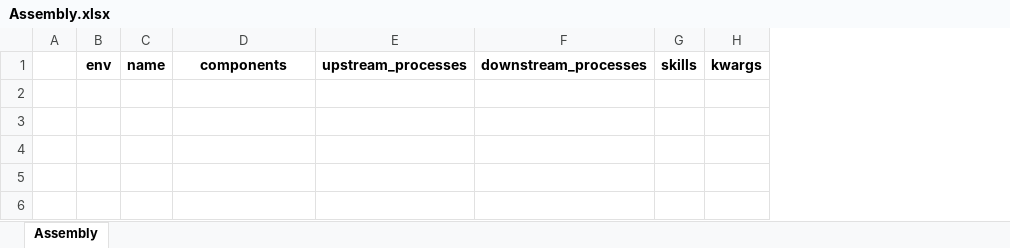
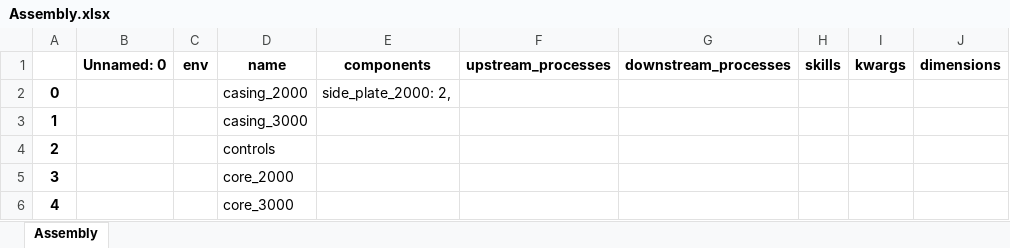
Before and after one commit to AvinashPinnamaneni/PPRmodel, an Excel workbook: customSim/LES/systemDefinition/productDomain/Assembly.xlsx, sheet Assembly, drawn as a sheet; values as stored, in another font and other column widths than the file's, no borders; removed rows and columns are numbered as before the commit, all else as after; the diff names each change by its address in the sheet, - before the commit and + after, or states it on an @@ line.

```diff
--- a/customSim/LES/systemDefinition/productDomain/Assembly.xlsx (sheet Assembly)
+++ b/customSim/LES/systemDefinition/productDomain/Assembly.xlsx (sheet Assembly)
-column A, empty
+column A, empty
+column B, row 1: Unnamed: 0
-column C, row 1: name
+column D, row 1: name
+column J, row 1: dimensions
+row 2: 0 |  |  | casing_2000 | side_plate_2000: 2,
+row 3: 1 |  |  | casing_3000
+row 4: 2 |  |  | controls
+row 5: 3 |  |  | core_2000
+row 6: 4 |  |  | core_3000
```
Also changed, not shown: customSim/LES/systemDefinition/productDomain/Component.xlsx, customSim/LES/systemDefinition/productDomain/Order.xlsx, 19 other files.
